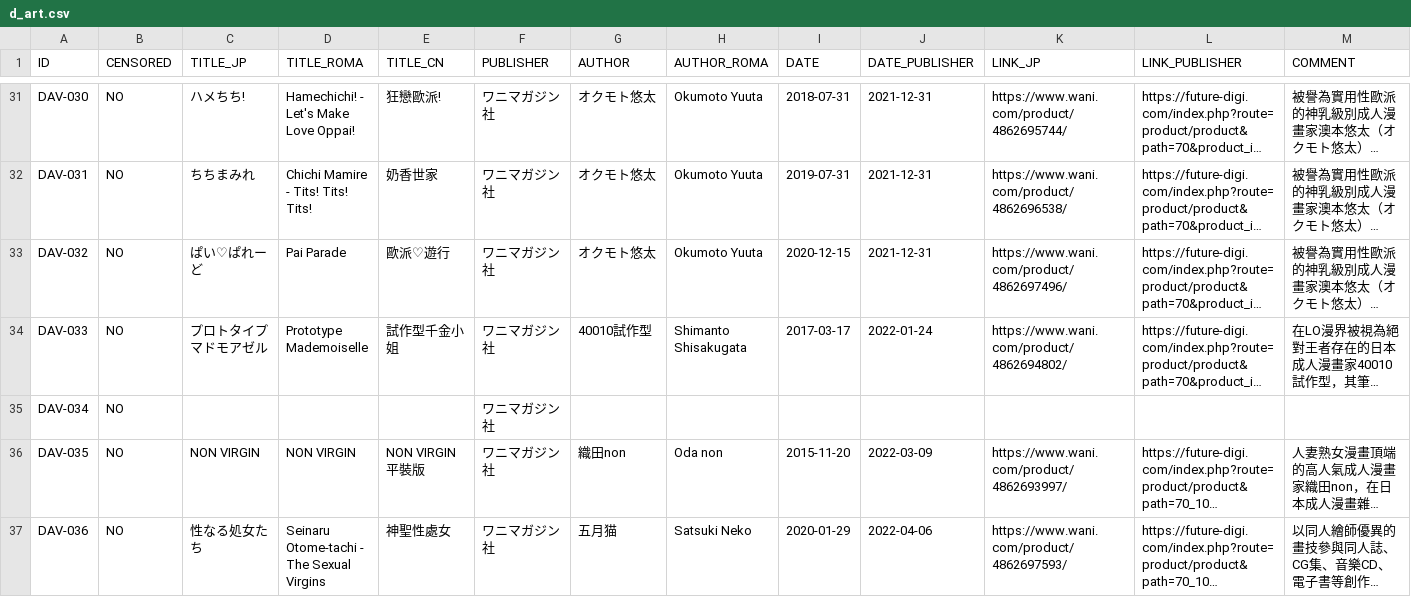
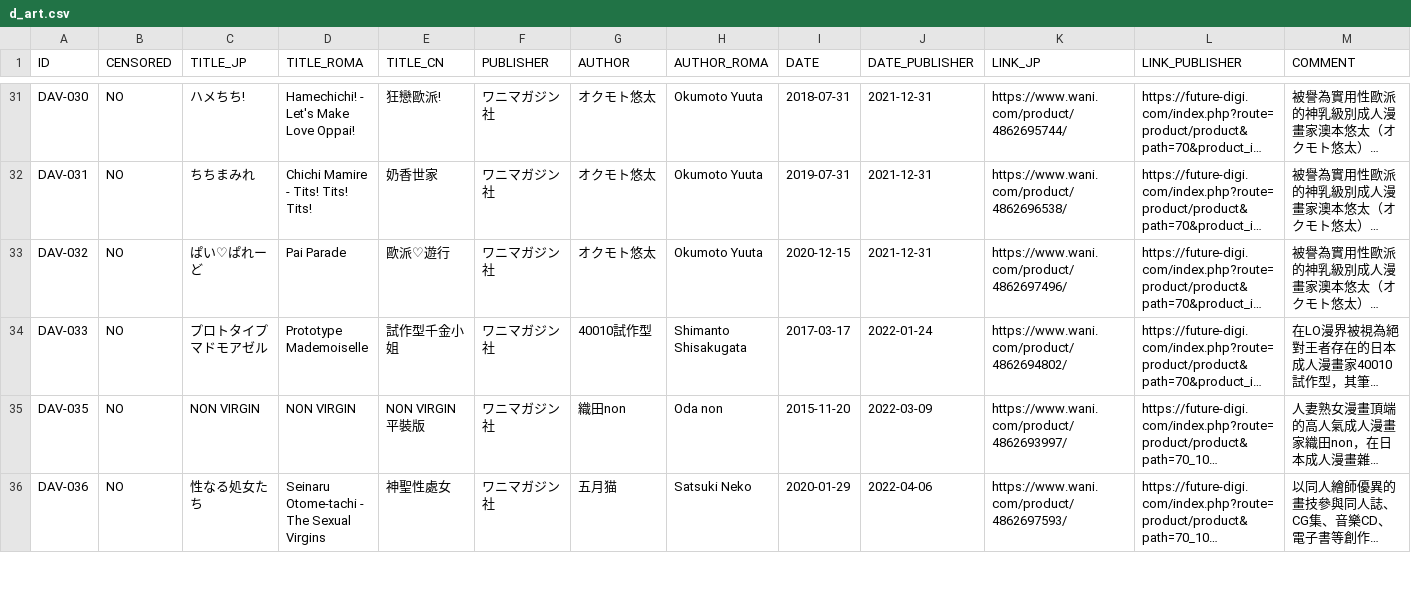
Before and after one commit to K4W1H0R53/tankoubon, a CSV file: tw/d_art.csv, drawn as a sheet; only a part is shown, gaps mark what is left out; long unchanged cells end in …; rows hold the shown columns only; the diff covers the shown part only; the diff names each change by its address in the sheet, - before the commit and + after, or states it on an @@ line.

```diff
--- a/tw/d_art.csv
+++ b/tw/d_art.csv
-row 35: DAV-034 | NO |  |  |  | ワニマガジン社
```
Also changed, not shown: 34 edited cells elsewhere in this file.
